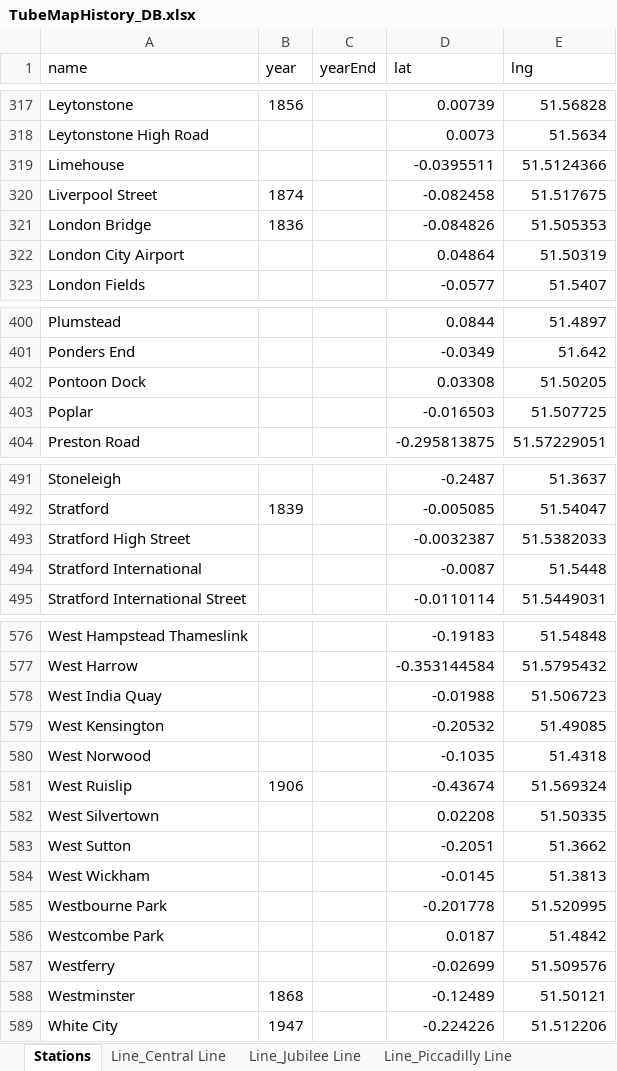
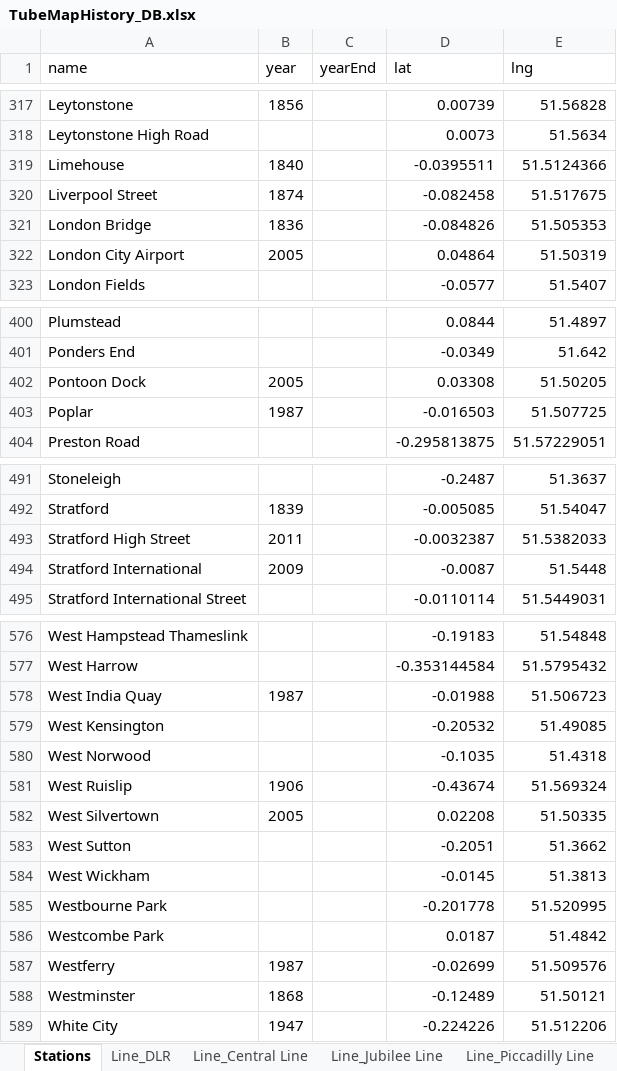
Before and after one commit to pabloibanezcom/tube-map-history.admin.api, an Excel workbook: data_sheets/TubeMapHistory_DB.xlsx, sheet Stations, drawn as a sheet; only a part is shown, gaps mark what is left out; values as stored, in another font and other column widths than the file's, no borders; the diff covers the shown part only; the diff names each change by its address in the sheet, - before the commit and + after, or states it on an @@ line.

```diff
--- a/data_sheets/TubeMapHistory_DB.xlsx (sheet Stations)
+++ b/data_sheets/TubeMapHistory_DB.xlsx (sheet Stations)
-B319 (year): (empty)
+B319 (year): 1840
-B322 (year): (empty)
+B322 (year): 2005
-B402 (year): (empty)
+B402 (year): 2005
-B403 (year): (empty)
+B403 (year): 1987
-B493 (year): (empty)
+B493 (year): 2011
-B494 (year): (empty)
+B494 (year): 2009
-B578 (year): (empty)
+B578 (year): 1987
-B582 (year): (empty)
+B582 (year): 2005
-B587 (year): (empty)
+B587 (year): 1987
```
Also changed, not shown: 7 edited cells elsewhere in this sheet, sheet Line_DLR, other sheet tabs, 1 other file.
